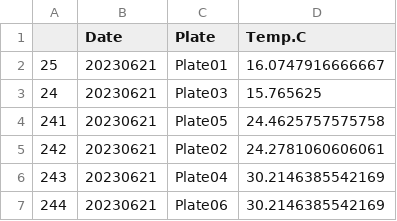
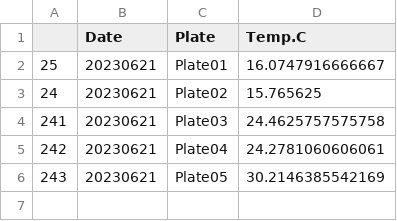
Before and after one commit to AHuffmyer/larval_symbiont_TPC, a CSV file: output/tpc_sdr/runs_temp.csv, drawn as a sheet.

```diff
--- a/output/tpc_sdr/runs_temp.csv
+++ b/output/tpc_sdr/runs_temp.csv
@@ -2,6 +2,5 @@
 "25","20230621","Plate01",16.0747916666667
-"24","20230621","Plate03",15.765625
-"241","20230621","Plate05",24.4625757575758
-"242","20230621","Plate02",24.2781060606061
-"243","20230621","Plate04",30.2146385542169
-"244","20230621","Plate06",30.2146385542169
+"24","20230621","Plate02",15.765625
+"241","20230621","Plate03",24.4625757575758
+"242","20230621","Plate04",24.2781060606061
+"243","20230621","Plate05",30.2146385542169
```
Also changed, not shown: data/tpc_sdr/TPC_SDR_Sample_Info.csv, output/tpc_sdr/calculated_normalized_rates.csv, 16 other files.
